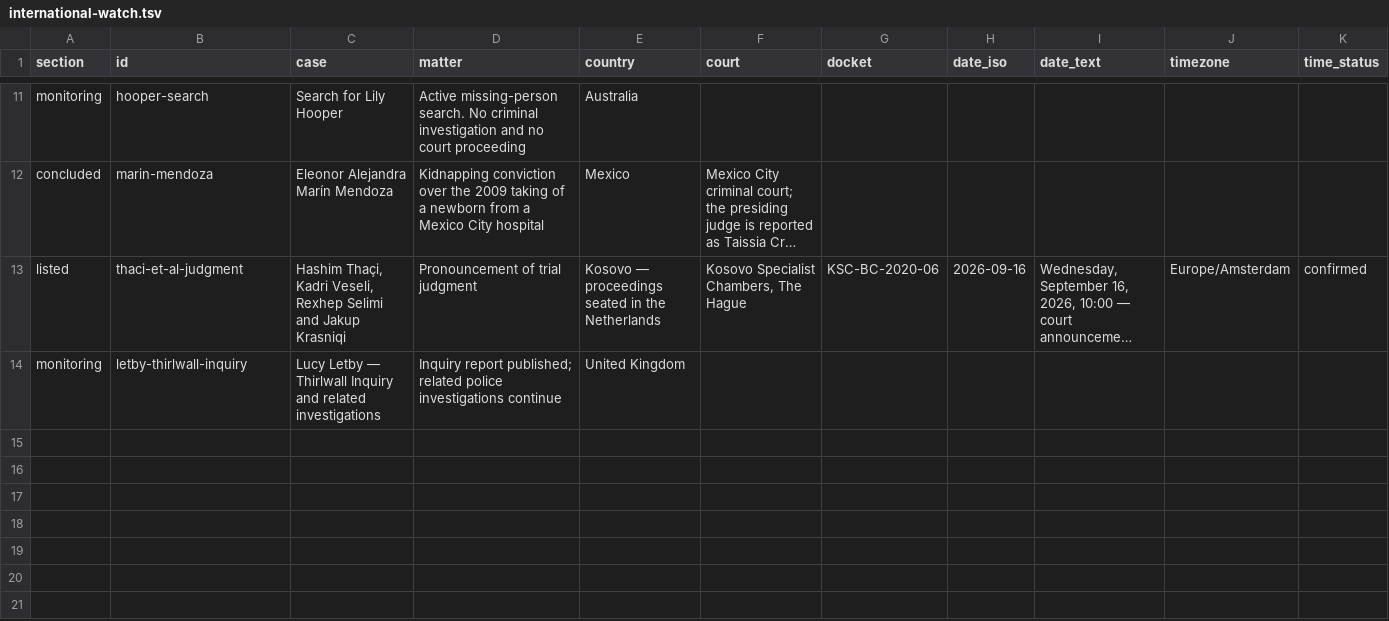
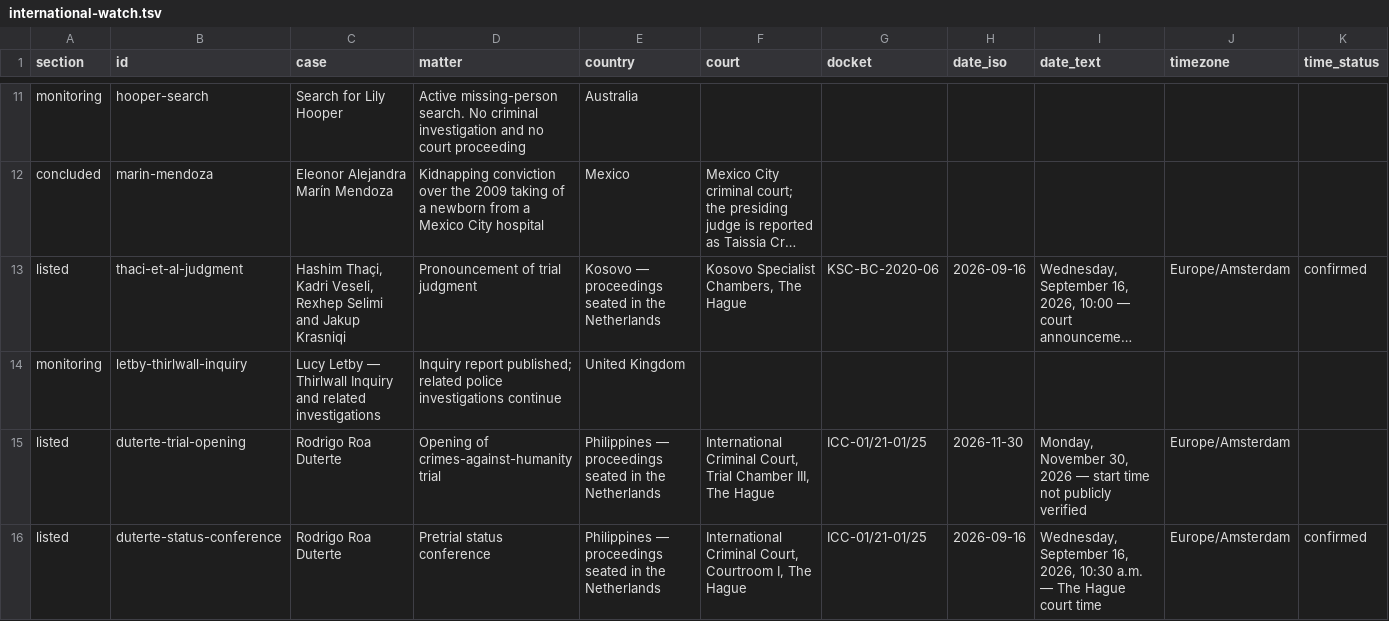
Before and after one commit to cassiancreed/cassiancreed-astro, a TSV file: src/data/international-watch.tsv, drawn as a sheet; only a part is shown, gaps mark what is left out; long unchanged cells end in …; rows hold the shown columns only; the diff names each change by its address in the sheet, - before the commit and + after, or states it on an @@ line.

Commit message:
Add court-verified Duterte status conference and trial opening

```diff
--- a/src/data/international-watch.tsv
+++ b/src/data/international-watch.tsv
+row 15: listed | duterte-trial-opening | Rodrigo Roa Duterte | Opening of crimes-against-humanity trial | Philippines — proceedings seated in the Netherlands | International Criminal Court, Trial Chamber III, The Hague | ICC-01/21-01/25 | 2026-11-30 | Monday, November 30, 2026 — start time not publicly verified | Europe/Amsterdam
+row 16: listed | duterte-status-conference | Rodrigo Roa Duterte | Pretrial status conference | Philippines — proceedings seated in the Netherlands | International Criminal Court, Courtroom I, The Hague | ICC-01/21-01/25 | 2026-09-16 | Wednesday, September 16, 2026, 10:30 a.m. — The Hague court time | Europe/Amsterdam | confirmed
```
